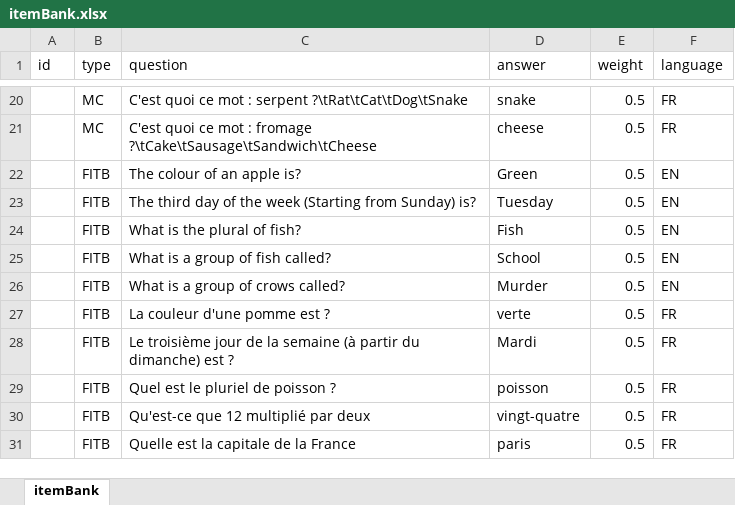
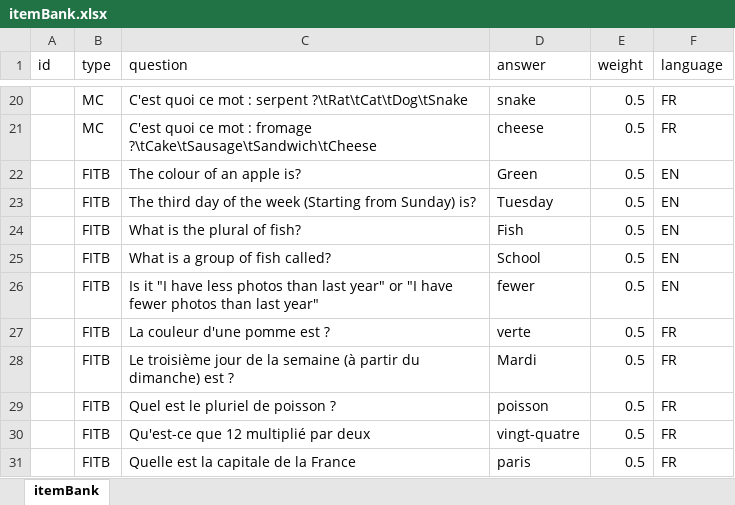
Before and after one commit to 3richolliday/Grade-12-Final, an Excel workbook: itemBank.xlsx, sheet itemBank, drawn as a sheet; only a part is shown, gaps mark what is left out; values as stored, in another font and other column widths than the file's, no borders; the diff names each change by its address in the sheet, - before the commit and + after, or states it on an @@ line.

Commit message:
Update a question text and commented out the image column in Item model

```diff
--- a/itemBank.xlsx (sheet itemBank)
+++ b/itemBank.xlsx (sheet itemBank)
-C26 (question): What is a group of crows called?
+C26 (question): Is it "I have less photos than last year" or "I have fewer photos than last year"
-D26 (answer): Murder
+D26 (answer): fewer
```
Also changed, not shown: 3 other files.
